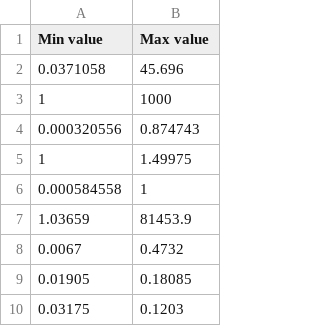
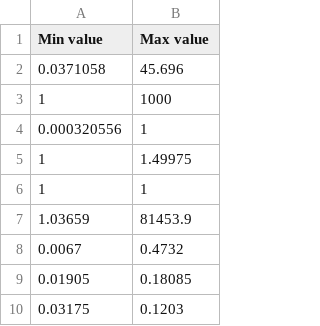
Before and after one commit to Funnyyjustin/Multimedia-Retrieval, a CSV file: normalization_data.csv, drawn as a sheet; only a part is shown.

```diff
--- a/normalization_data.csv
+++ b/normalization_data.csv
@@ -3,5 +3,5 @@ Min value;Max value
 1;1000
-0.000320556;0.874743
+0.000320556;1
 1;1.49975
-0.000584558;1
+1;1
 1.03659;81453.9
```
Also changed, not shown: eval_ANN.csv, evaluation.csv, 27 other files.
